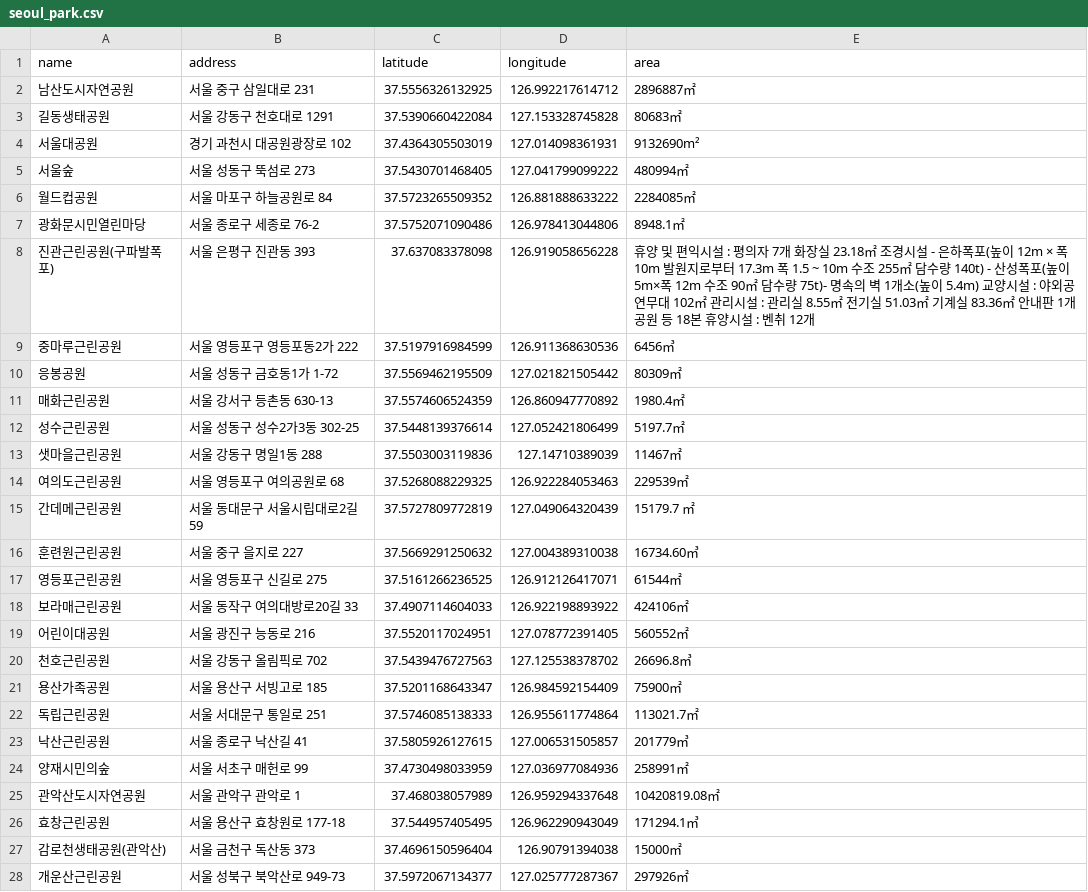
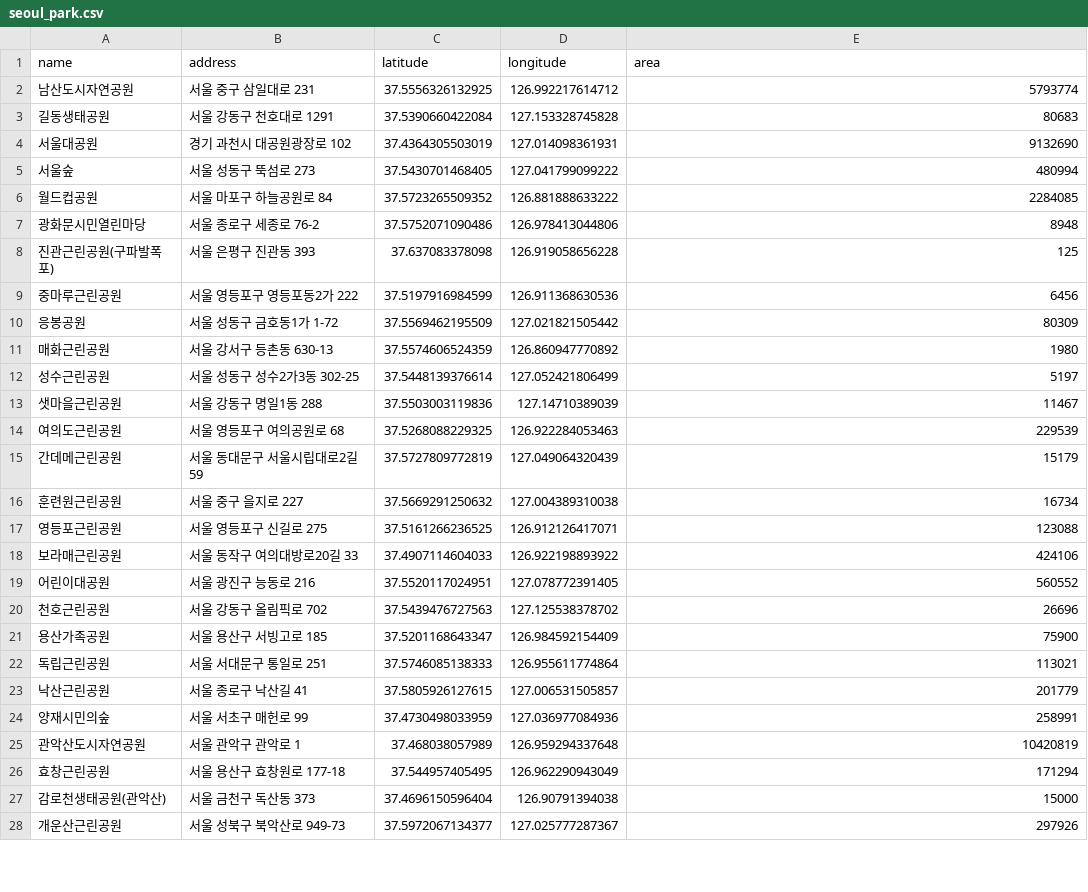
Before and after one commit to euka96/Data-Analysis, a CSV file: Ch.4-Map&PublicAPI/seoul_park.csv, drawn as a sheet; only a part is shown; the diff covers the shown part only.

```diff
--- a/Ch.4-Map&PublicAPI/seoul_park.csv
+++ b/Ch.4-Map&PublicAPI/seoul_park.csv
@@ -1,28 +1,28 @@
 name,address,latitude,longitude,area
-남산도시자연공원,서울 중구 삼일대로 231,37.5556326132925,126.992217614712,2896887㎡
-길동생태공원,서울 강동구 천호대로 1291,37.5390660422084,127.153328745828,80683㎡
-서울대공원,경기 과천시 대공원광장로 102,37.4364305503019,127.014098361931,9132690m²
-서울숲,서울 성동구 뚝섬로 273,37.5430701468405,127.041799099222,480994㎡
-월드컵공원,서울 마포구 하늘공원로 84,37.5723265509352,126.881888633222,2284085㎡
-광화문시민열린마당,서울 종로구 세종로 76-2,37.5752071090486,126.978413044806,8948.1㎡
-진관근린공원(구파발폭포),서울 은평구 진관동 393,37.637083378098,126.919058656228,휴양 및 편익시설 : 평의자 7개 화장실 23.18㎡ 조경시설 - 은하폭포(높이 12m × 폭10m 발원지로부터 17.3m 폭 1.5 ~ 10m 수조 255㎡ 담수량 140t) - 산성폭포(높이 5m×폭 12m 수조 90㎡ 담수량 75t)- 명속의 벽 1개소(높이 5.4m) 교양시설 : 야외공연무대 102㎡ 관리시설 : 관리실 8.55㎡ 전기실 51.03㎡ 기계실 83.36㎡ 안내판 1개 공원 등 18본 휴양시설 : 벤취 12개
-중마루근린공원,서울 영등포구 영등포동2가 222,37.5197916984599,126.911368630536,6456㎥
-응봉공원,서울 성동구 금호동1가 1-72,37.5569462195509,127.021821505442,80309㎡
-매화근린공원,서울 강서구 등촌동 630-13,37.5574606524359,126.860947770892,1980.4㎡
-성수근린공원,서울 성동구 성수2가3동 302-25,37.5448139376614,127.052421806499,5197.7㎡
-샛마을근린공원,서울 강동구 명일1동 288,37.5503003119836,127.14710389039,11467㎡
-여의도근린공원,서울 영등포구 여의공원로 68,37.5268088229325,126.922284053463,229539㎡
-간데메근린공원,서울 동대문구 서울시립대로2길 59,37.5727809772819,127.049064320439,15179.7 ㎡
-훈련원근린공원,서울 중구 을지로 227,37.5669291250632,127.004389310038,16734.60㎥
-영등포근린공원,서울 영등포구 신길로 275,37.5161266236525,126.912126417071,61544㎡
-보라매근린공원,서울 동작구 여의대방로20길 33,37.4907114604033,126.922198893922,424106㎡
-어린이대공원,서울 광진구 능동로 216,37.5520117024951,127.078772391405,560552㎡
-천호근린공원,서울 강동구 올림픽로 702,37.5439476727563,127.125538378702,26696.8㎥
-용산가족공원,서울 용산구 서빙고로 185,37.5201168643347,126.984592154409,75900㎡
-독립근린공원,서울 서대문구 통일로 251,37.5746085138333,126.955611774864,113021.7㎡
-낙산근린공원,서울 종로구 낙산길 41,37.5805926127615,127.006531505857,201779㎥
-양재시민의숲,서울 서초구 매헌로 99,37.4730498033959,127.036977084936,258991㎡
-관악산도시자연공원,서울 관악구 관악로 1,37.468038057989,126.959294337648,10420819.08㎡
-효창근린공원,서울 용산구 효창원로 177-18,37.544957405495,126.962290943049,171294.1㎥
-감로천생태공원(관악산),서울 금천구 독산동 373,37.4696150596404,126.90791394038,15000㎡
-개운산근린공원,서울 성북구 북악산로 949-73,37.5972067134377,127.025777287367,297926㎡
+남산도시자연공원,서울 중구 삼일대로 231,37.5556326132925,126.992217614712,5793774
+길동생태공원,서울 강동구 천호대로 1291,37.5390660422084,127.153328745828,80683
+서울대공원,경기 과천시 대공원광장로 102,37.4364305503019,127.014098361931,9132690
+서울숲,서울 성동구 뚝섬로 273,37.5430701468405,127.041799099222,480994
+월드컵공원,서울 마포구 하늘공원로 84,37.5723265509352,126.881888633222,2284085
+광화문시민열린마당,서울 종로구 세종로 76-2,37.5752071090486,126.978413044806,8948
+진관근린공원(구파발폭포),서울 은평구 진관동 393,37.637083378098,126.919058656228,125
+중마루근린공원,서울 영등포구 영등포동2가 222,37.5197916984599,126.911368630536,6456
+응봉공원,서울 성동구 금호동1가 1-72,37.5569462195509,127.021821505442,80309
+매화근린공원,서울 강서구 등촌동 630-13,37.5574606524359,126.860947770892,1980
+성수근린공원,서울 성동구 성수2가3동 302-25,37.5448139376614,127.052421806499,5197
+샛마을근린공원,서울 강동구 명일1동 288,37.5503003119836,127.14710389039,11467
+여의도근린공원,서울 영등포구 여의공원로 68,37.5268088229325,126.922284053463,229539
+간데메근린공원,서울 동대문구 서울시립대로2길 59,37.5727809772819,127.049064320439,15179
+훈련원근린공원,서울 중구 을지로 227,37.5669291250632,127.004389310038,16734
+영등포근린공원,서울 영등포구 신길로 275,37.5161266236525,126.912126417071,123088
+보라매근린공원,서울 동작구 여의대방로20길 33,37.4907114604033,126.922198893922,424106
+어린이대공원,서울 광진구 능동로 216,37.5520117024951,127.078772391405,560552
+천호근린공원,서울 강동구 올림픽로 702,37.5439476727563,127.125538378702,26696
+용산가족공원,서울 용산구 서빙고로 185,37.5201168643347,126.984592154409,75900
+독립근린공원,서울 서대문구 통일로 251,37.5746085138333,126.955611774864,113021
+낙산근린공원,서울 종로구 낙산길 41,37.5805926127615,127.006531505857,201779
+양재시민의숲,서울 서초구 매헌로 99,37.4730498033959,127.036977084936,258991
+관악산도시자연공원,서울 관악구 관악로 1,37.468038057989,126.959294337648,10420819
+효창근린공원,서울 용산구 효창원로 177-18,37.544957405495,126.962290943049,171294
+감로천생태공원(관악산),서울 금천구 독산동 373,37.4696150596404,126.90791394038,15000
+개운산근린공원,서울 성북구 북악산로 949-73,37.5972067134377,127.025777287367,297926
```
Also changed, not shown: 102 edited cells elsewhere in this file, 1 other file.
